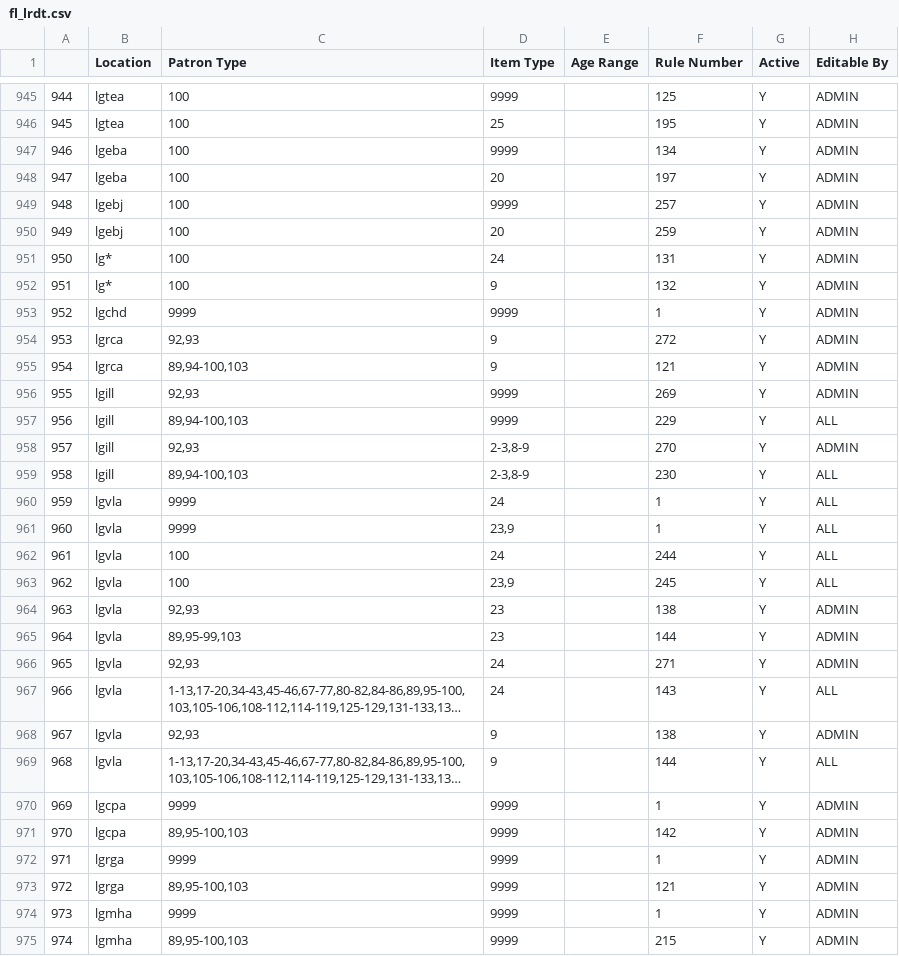
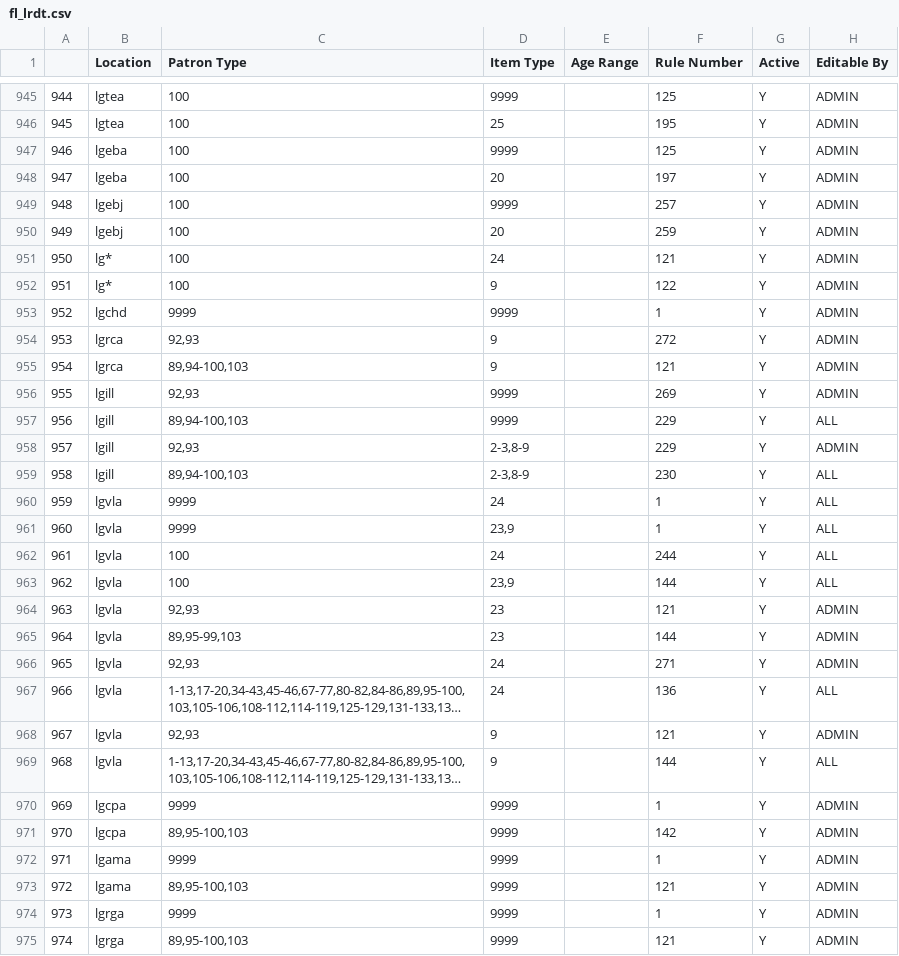
Before and after one commit to MarmotLibraryNetwork/sierraloanrules, a CSV file: flatirons/fl_lrdt.csv, drawn as a sheet; only a part is shown, gaps mark what is left out; the shorter side is filled out with more unchanged rows; long unchanged cells end in …; addresses are those after the commit; the diff covers the shown part only; the diff names each change by its address in the sheet, - before the commit and + after, or states it on an @@ line.

```diff
--- a/flatirons/fl_lrdt.csv
+++ b/flatirons/fl_lrdt.csv
-F947 (Rule Number): 134
+F947 (Rule Number): 125
-F951 (Rule Number): 131
+F951 (Rule Number): 121
-F952 (Rule Number): 132
+F952 (Rule Number): 122
-F958 (Rule Number): 270
+F958 (Rule Number): 229
-F963 (Rule Number): 245
+F963 (Rule Number): 144
-F964 (Rule Number): 138
+F964 (Rule Number): 121
-F967 (Rule Number): 143
+F967 (Rule Number): 136
-F968 (Rule Number): 138
+F968 (Rule Number): 121
+row 972: 971 | lgama | 9999 | 9999 |  | 1 | Y | ADMIN
+row 973: 972 | lgama | 89,95-100,103 | 9999 |  | 121 | Y | ADMIN
@@ column A renumbered from row 974 down @@
```
Also changed, not shown: 28 edited cells elsewhere in this file, flatirons/fl_loan_rules.csv, loan_rules.csv, 1 other file.
